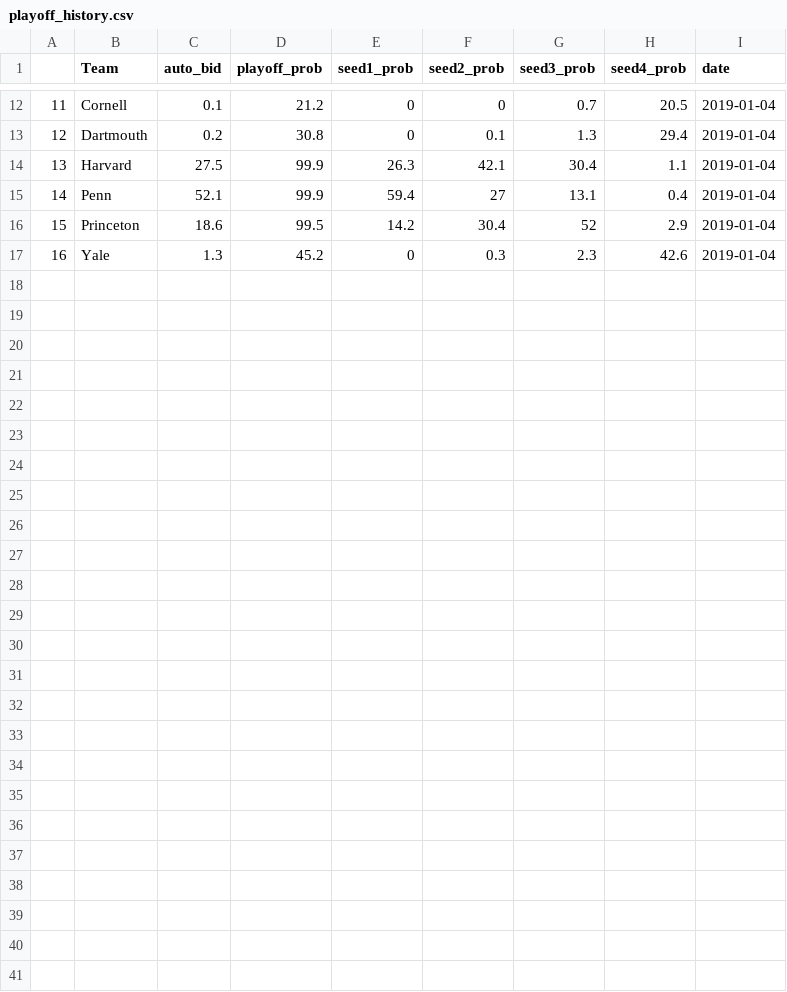
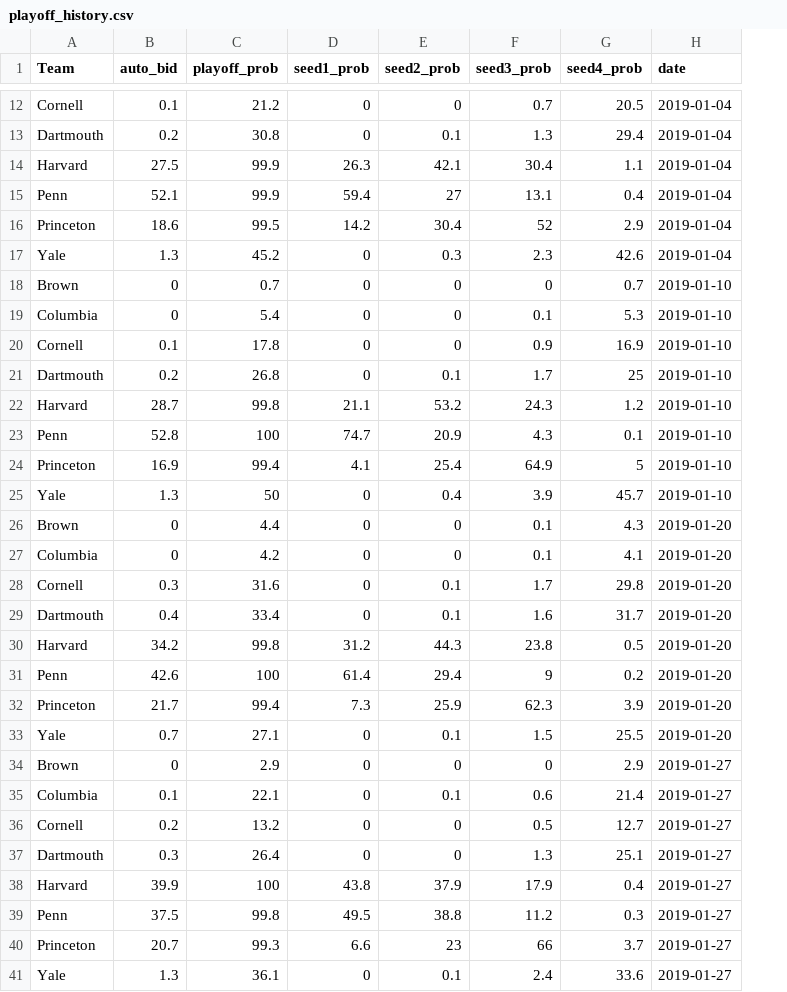
Before and after one commit to lbenz730/whoops, a CSV file: Predictions/playoff_history.csv, drawn as a sheet; only a part is shown, gaps mark what is left out; removed rows and columns are numbered as before the commit, all else as after; the diff names each change by its address in the sheet, - before the commit and + after, or states it on an @@ line.

```diff
--- a/Predictions/playoff_history.csv
+++ b/Predictions/playoff_history.csv
-column A, rows 12-17: 11 | 12 | 13 | 14 | 15 | 16
+row 18: Brown | 0 | 0.7 | 0 | 0 | 0 | 0.7 | 2019-01-10
+row 19: Columbia | 0 | 5.4 | 0 | 0 | 0.1 | 5.3 | 2019-01-10
+row 20: Cornell | 0.1 | 17.8 | 0 | 0 | 0.9 | 16.9 | 2019-01-10
+row 21: Dartmouth | 0.2 | 26.8 | 0 | 0.1 | 1.7 | 25 | 2019-01-10
+row 22: Harvard | 28.7 | 99.8 | 21.1 | 53.2 | 24.3 | 1.2 | 2019-01-10
+row 23: Penn | 52.8 | 100 | 74.7 | 20.9 | 4.3 | 0.1 | 2019-01-10
+row 24: Princeton | 16.9 | 99.4 | 4.1 | 25.4 | 64.9 | 5 | 2019-01-10
+row 25: Yale | 1.3 | 50 | 0 | 0.4 | 3.9 | 45.7 | 2019-01-10
+row 26: Brown | 0 | 4.4 | 0 | 0 | 0.1 | 4.3 | 2019-01-20
+row 27: Columbia | 0 | 4.2 | 0 | 0 | 0.1 | 4.1 | 2019-01-20
+row 28: Cornell | 0.3 | 31.6 | 0 | 0.1 | 1.7 | 29.8 | 2019-01-20
+row 29: Dartmouth | 0.4 | 33.4 | 0 | 0.1 | 1.6 | 31.7 | 2019-01-20
+row 30: Harvard | 34.2 | 99.8 | 31.2 | 44.3 | 23.8 | 0.5 | 2019-01-20
+row 31: Penn | 42.6 | 100 | 61.4 | 29.4 | 9 | 0.2 | 2019-01-20
+row 32: Princeton | 21.7 | 99.4 | 7.3 | 25.9 | 62.3 | 3.9 | 2019-01-20
+row 33: Yale | 0.7 | 27.1 | 0 | 0.1 | 1.5 | 25.5 | 2019-01-20
+row 34: Brown | 0 | 2.9 | 0 | 0 | 0 | 2.9 | 2019-01-27
+row 35: Columbia | 0.1 | 22.1 | 0 | 0.1 | 0.6 | 21.4 | 2019-01-27
+row 36: Cornell | 0.2 | 13.2 | 0 | 0 | 0.5 | 12.7 | 2019-01-27
+row 37: Dartmouth | 0.3 | 26.4 | 0 | 0 | 1.3 | 25.1 | 2019-01-27
+row 38: Harvard | 39.9 | 100 | 43.8 | 37.9 | 17.9 | 0.4 | 2019-01-27
+row 39: Penn | 37.5 | 99.8 | 49.5 | 38.8 | 11.2 | 0.3 | 2019-01-27
+row 40: Princeton | 20.7 | 99.3 | 6.6 | 23 | 66 | 3.7 | 2019-01-27
+row 41: Yale | 1.3 | 36.1 | 0 | 0.1 | 2.4 | 33.6 | 2019-01-27
```
Also changed, not shown: Powerrankings.csv, Predictions/playoffs.csv, 9 other files.
